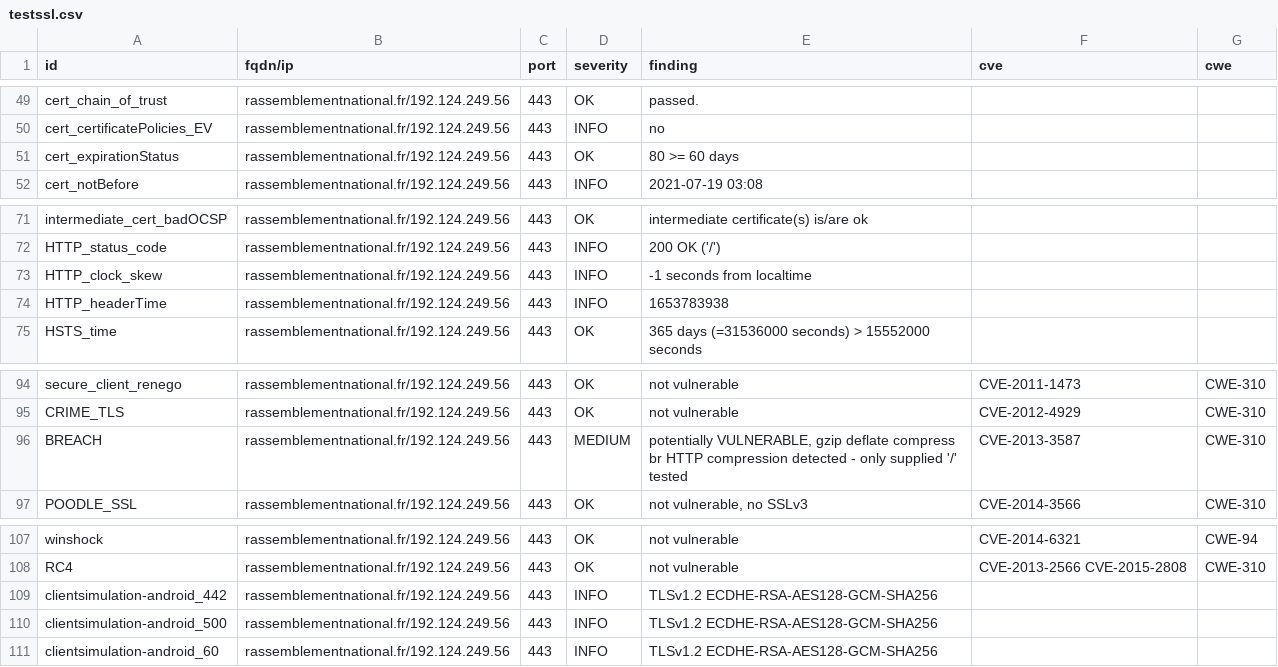
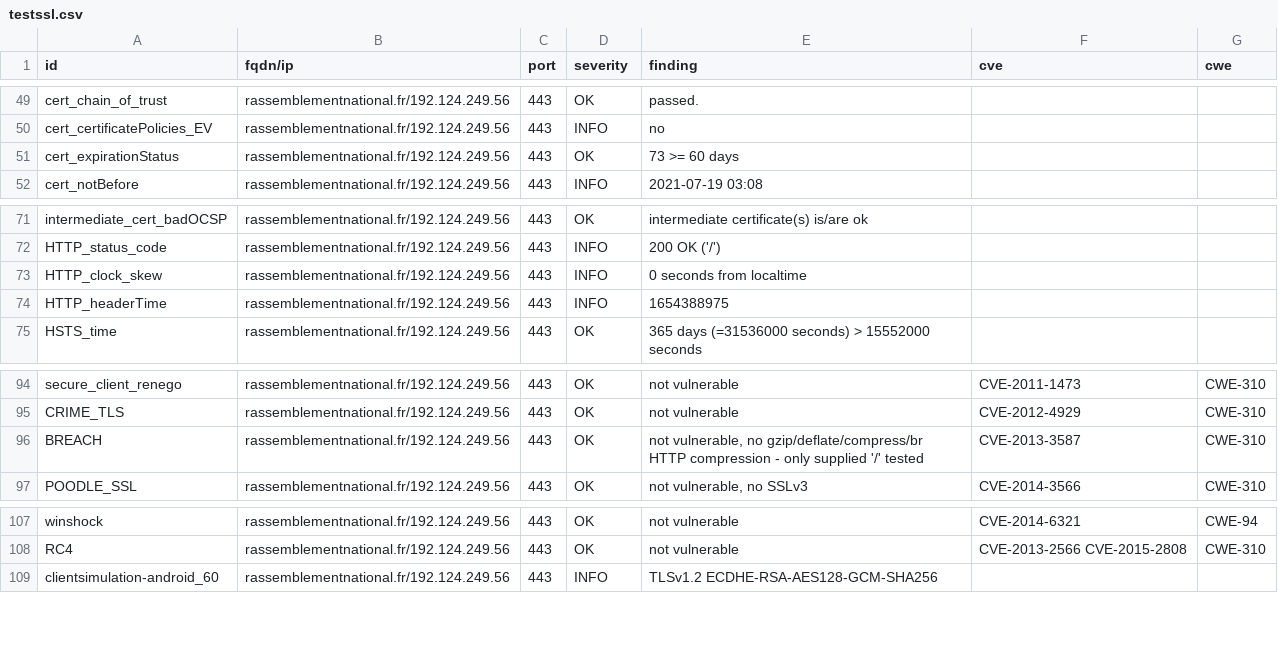
Before and after one commit to revolunet/candidats-2022, a CSV file: results/aHR0cHM6Ly9yYXNzZW1ibGVtZW50bmF0aW9uYWwuZnI=/testssl.csv, drawn as a sheet; only a part is shown, gaps mark what is left out; the diff covers the shown part only.

```diff
--- a/results/aHR0cHM6Ly9yYXNzZW1ibGVtZW50bmF0aW9uYWwuZnI=/testssl.csv
+++ b/results/aHR0cHM6Ly9yYXNzZW1ibGVtZW50bmF0aW9uYWwuZnI=/testssl.csv
@@ -50,3 +50,3 @@
 "cert_certificatePolicies_EV","rassemblementnational.fr/192.124.249.56","443","INFO","no","",""
-"cert_expirationStatus","rassemblementnational.fr/192.124.249.56","443","OK","80 >= 60 days","",""
+"cert_expirationStatus","rassemblementnational.fr/192.124.249.56","443","OK","73 >= 60 days","",""
 "cert_notBefore","rassemblementnational.fr/192.124.249.56","443","INFO","2021-07-19 03:08","",""
@@ -72,4 +72,4 @@
 "HTTP_status_code","rassemblementnational.fr/192.124.249.56","443","INFO","200 OK ('/')","",""
-"HTTP_clock_skew","rassemblementnational.fr/192.124.249.56","443","INFO","-1 seconds from localtime","",""
-"HTTP_headerTime","rassemblementnational.fr/192.124.249.56","443","INFO","1653783938","",""
+"HTTP_clock_skew","rassemblementnational.fr/192.124.249.56","443","INFO","0 seconds from localtime","",""
+"HTTP_headerTime","rassemblementnational.fr/192.124.249.56","443","INFO","1654388975","",""
 "HSTS_time","rassemblementnational.fr/192.124.249.56","443","OK","365 days (=31536000 seconds) > 15552000 seconds","",""
@@ -95,3 +95,3 @@
 "CRIME_TLS","rassemblementnational.fr/192.124.249.56","443","OK","not vulnerable","CVE-2012-4929","CWE-310"
-"BREACH","rassemblementnational.fr/192.124.249.56","443","MEDIUM","potentially VULNERABLE, gzip deflate compress br HTTP compression detected  - only supplied '/' tested","CVE-2013-3587","CWE-310"
+"BREACH","rassemblementnational.fr/192.124.249.56","443","OK","not vulnerable, no gzip/deflate/compress/br HTTP compression  - only supplied '/' tested","CVE-2013-3587","CWE-310"
 "POODLE_SSL","rassemblementnational.fr/192.124.249.56","443","OK","not vulnerable, no SSLv3","CVE-2014-3566","CWE-310"
@@ -108,4 +108,2 @@
 "RC4","rassemblementnational.fr/192.124.249.56","443","OK","not vulnerable","CVE-2013-2566 CVE-2015-2808","CWE-310"
-"clientsimulation-android_442","rassemblementnational.fr/192.124.249.56","443","INFO","TLSv1.2 ECDHE-RSA-AES128-GCM-SHA256","",""
-"clientsimulation-android_500","rassemblementnational.fr/192.124.249.56","443","INFO","TLSv1.2 ECDHE-RSA-AES128-GCM-SHA256","",""
 "clientsimulation-android_60","rassemblementnational.fr/192.124.249.56","443","INFO","TLSv1.2 ECDHE-RSA-AES128-GCM-SHA256","",""
```
Also changed, not shown: 6 added rows, 5 removed rows and 7 edited cells elsewhere in this file, 7 other files.
